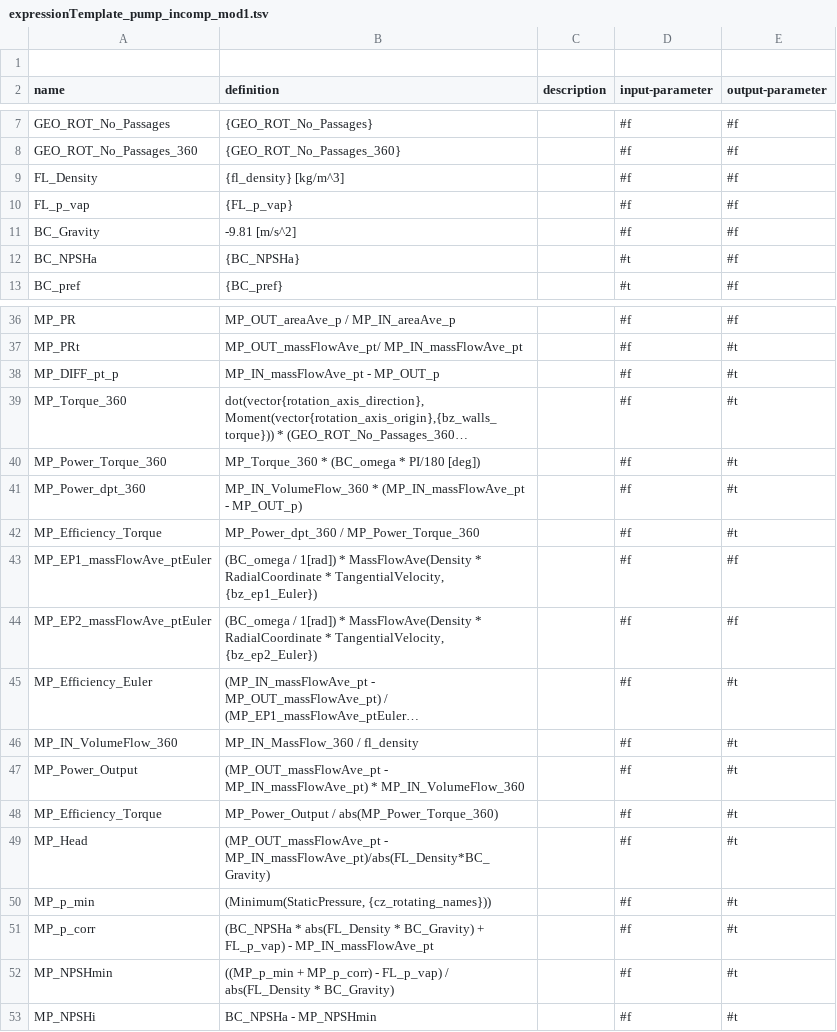
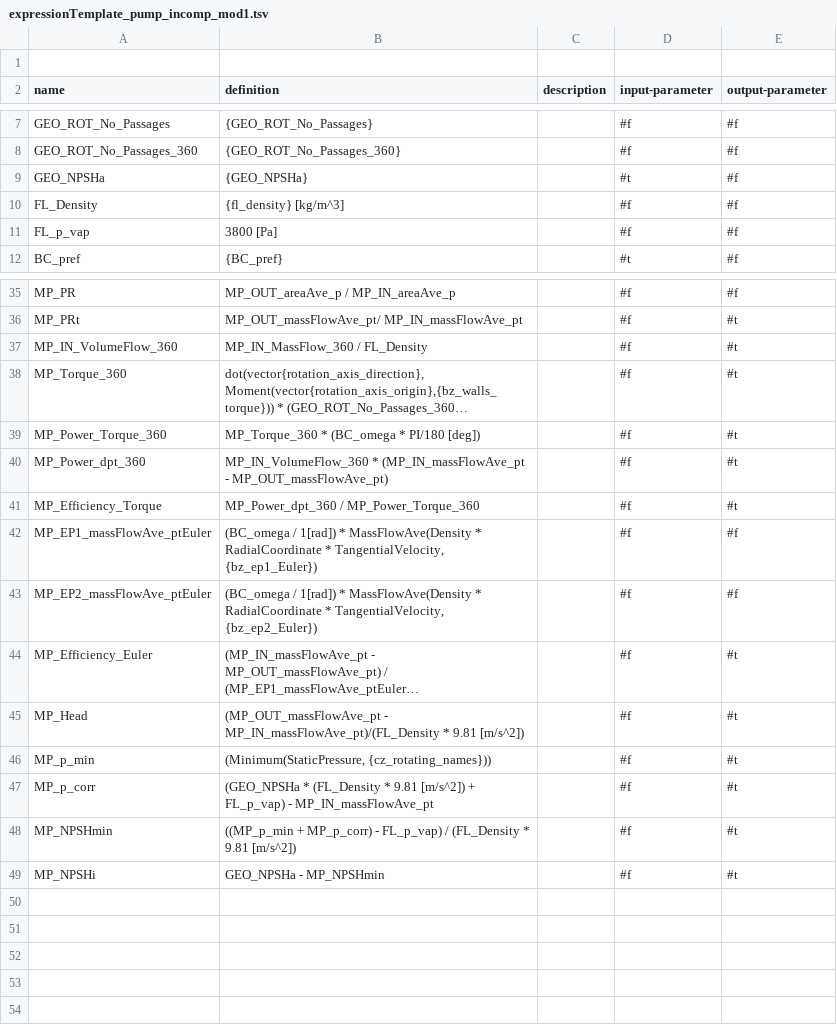
Before and after one commit to ansys/pyturbowizard, a TSV file: ptw_templates/expressionTemplate_pump_incomp_mod1.tsv, drawn as a sheet; only a part is shown, gaps mark what is left out; long unchanged cells end in …; removed rows and columns are numbered as before the commit, all else as after; the diff names each change by its address in the sheet, - before the commit and + after, or states it on an @@ line.

```diff
--- a/ptw_templates/expressionTemplate_pump_incomp_mod1.tsv
+++ b/ptw_templates/expressionTemplate_pump_incomp_mod1.tsv
+row 9: GEO_NPSHa | {GEO_NPSHa} |  | #t | #f
-B11 (definition): {FL_p_vap}
+B11 (definition): 3800 [Pa]
-row 11: BC_Gravity | -9.81 [m/s^2] |  | #f | #f
-row 12: BC_NPSHa | {BC_NPSHa} |  | #t | #f
-A37 (name): MP_DIFF_pt_p
+A37 (name): MP_IN_VolumeFlow_360
-B37 (definition): MP_IN_massFlowAve_pt - MP_OUT_p
+B37 (definition): MP_IN_MassFlow_360 / FL_Density
-B40 (definition): …(MP_IN_massFlowAve_pt - MP_OUT_p)
+B40 (definition): …(MP_IN_massFlowAve_pt - MP_OUT_massFlowAve_pt)
-row 46: MP_IN_VolumeFlow_360 | MP_IN_MassFlow_360 / fl_density |  | #f | #t
-row 47: MP_Power_Output | (MP_OUT_massFlowAve_pt - MP_IN_massFlowAve_pt) * MP_IN_VolumeFlow_360 |  | #f | #t
-row 48: MP_Efficiency_Torque | MP_Power_Output / abs(MP_Power_Torque_360) |  | #f | #t
-B45 (definition): (MP_OUT_massFlowAve_pt - MP_IN_massFlowAve_pt)/abs(FL_Density*BC_Gravity)
+B45 (definition): (MP_OUT_massFlowAve_pt - MP_IN_massFlowAve_pt)/(FL_Density * 9.81 [m/s^2])
-B47 (definition): (BC_NPSHa * abs(FL_Density * BC_Gravity) + FL_p_vap)…
+B47 (definition): (GEO_NPSHa * (FL_Density * 9.81 [m/s^2]) + FL_p_vap)…
-B48 (definition): …FL_p_vap) / abs(FL_Density * BC_Gravity)
+B48 (definition): …FL_p_vap) / (FL_Density * 9.81 [m/s^2])
-B49 (definition): BC_NPSHa - MP_NPSHmin
+B49 (definition): GEO_NPSHa - MP_NPSHmin
```
Also changed, not shown: ptw_templates/expressionTemplate_pump_incomp.tsv, 1 other file.
